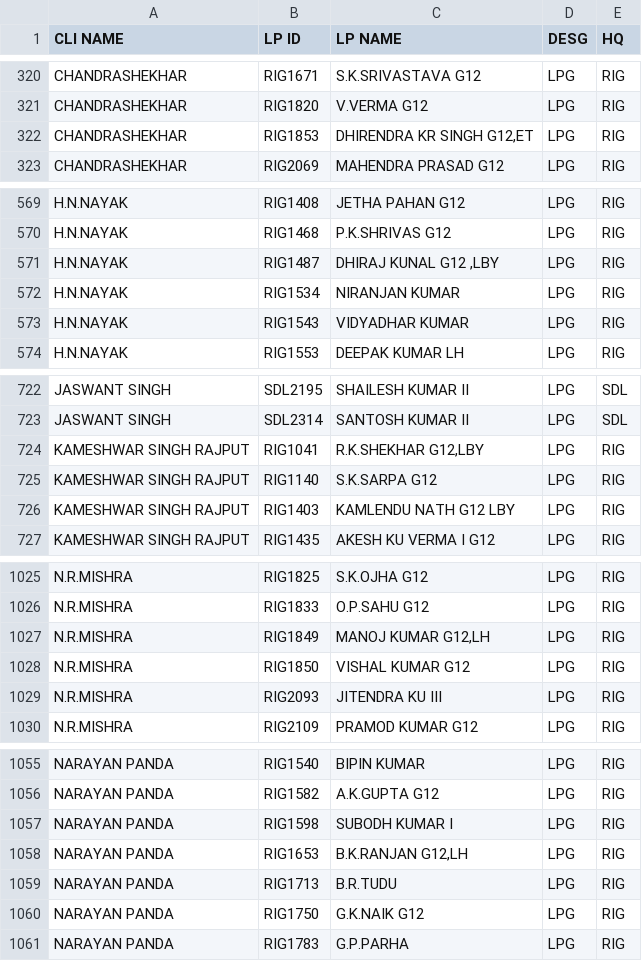
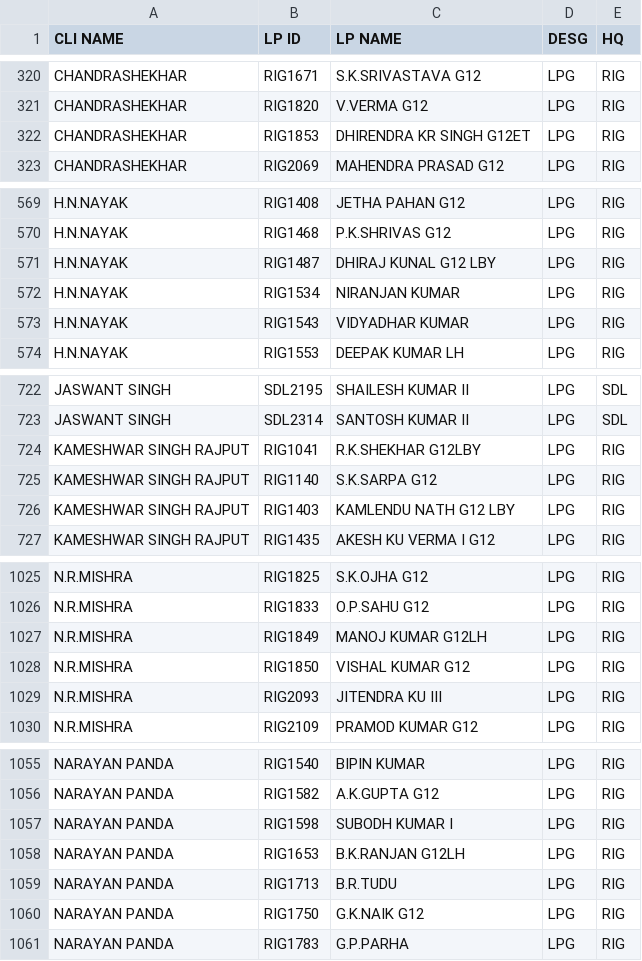
Before and after one commit to DailyReport007-maker/end-to-end-footplate, a CSV file: CLI.csv, drawn as a sheet; only a part is shown, gaps mark what is left out; the diff covers the shown part only.

```diff
--- a/CLI.csv
+++ b/CLI.csv
@@ -321,3 +321,3 @@ CHANDRASHEKHAR,RIG1671,S.K.SRIVASTAVA G12,LPG,RIG
 CHANDRASHEKHAR,RIG1820,V.VERMA G12,LPG,RIG
-CHANDRASHEKHAR,RIG1853,"DHIRENDRA KR SINGH G12,ET",LPG,RIG
+CHANDRASHEKHAR,RIG1853,DHIRENDRA KR SINGH G12ET,LPG,RIG
 CHANDRASHEKHAR,RIG2069,MAHENDRA PRASAD  G12,LPG,RIG
@@ -570,3 +570,3 @@ H.N.NAYAK,RIG1408,JETHA PAHAN G12,LPG,RIG
 H.N.NAYAK,RIG1468,P.K.SHRIVAS G12,LPG,RIG
-H.N.NAYAK,RIG1487,"DHIRAJ KUNAL G12 ,LBY",LPG,RIG
+H.N.NAYAK,RIG1487,DHIRAJ KUNAL G12 LBY,LPG,RIG
 H.N.NAYAK,RIG1534,NIRANJAN KUMAR,LPG,RIG
@@ -723,3 +723,3 @@ JASWANT SINGH,SDL2195,SHAILESH KUMAR II,LPG,SDL
 JASWANT SINGH,SDL2314,SANTOSH KUMAR II,LPG,SDL
-KAMESHWAR SINGH RAJPUT,RIG1041,"R.K.SHEKHAR G12,LBY",LPG,RIG
+KAMESHWAR SINGH RAJPUT,RIG1041,R.K.SHEKHAR G12LBY,LPG,RIG
 KAMESHWAR SINGH RAJPUT,RIG1140,S.K.SARPA G12,LPG,RIG
@@ -1026,3 +1026,3 @@ N.R.MISHRA,RIG1825,S.K.OJHA G12,LPG,RIG
 N.R.MISHRA,RIG1833,O.P.SAHU G12,LPG,RIG
-N.R.MISHRA,RIG1849,"MANOJ KUMAR  G12,LH",LPG,RIG
+N.R.MISHRA,RIG1849,MANOJ KUMAR  G12LH,LPG,RIG
 N.R.MISHRA,RIG1850,VISHAL KUMAR G12,LPG,RIG
@@ -1057,3 +1057,3 @@ NARAYAN PANDA,RIG1582,A.K.GUPTA  G12,LPG,RIG
 NARAYAN PANDA,RIG1598,SUBODH KUMAR I,LPG,RIG
-NARAYAN PANDA,RIG1653,"B.K.RANJAN  G12,LH",LPG,RIG
+NARAYAN PANDA,RIG1653,B.K.RANJAN  G12LH,LPG,RIG
 NARAYAN PANDA,RIG1713,B.R.TUDU,LPG,RIG
```
Also changed, not shown: 1 removed row and 13 edited cells elsewhere in this file.
